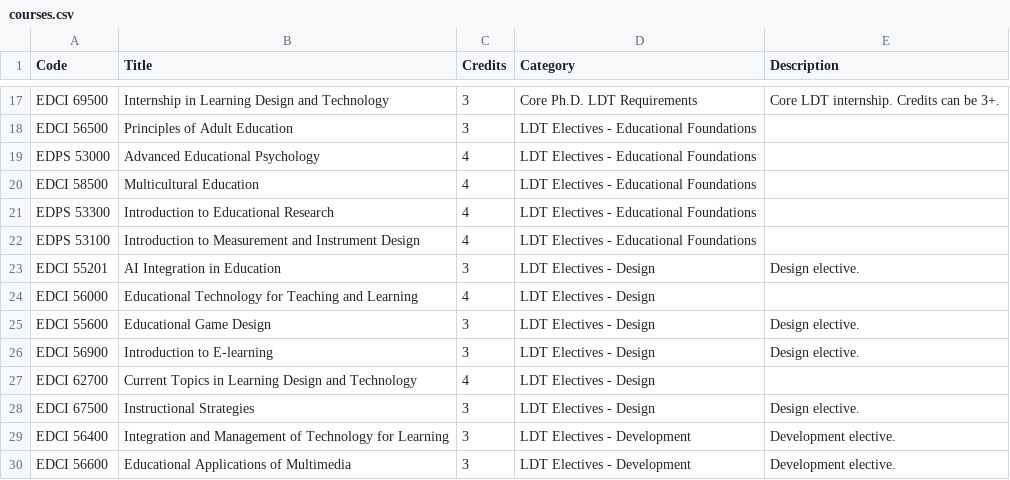
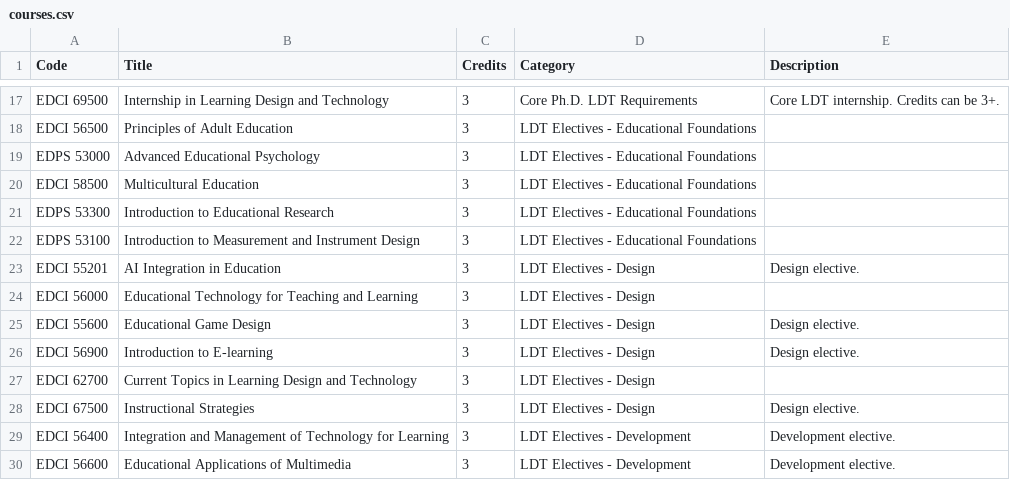
Before and after one commit to seoljoo-kang/plan_of_study_LDT_Purdue_data, a CSV file: courses.csv, drawn as a sheet; only a part is shown, gaps mark what is left out; the diff covers the shown part only.

```diff
--- a/courses.csv
+++ b/courses.csv
@@ -18,11 +18,11 @@ EDCI 69500,Internship in Learning Design and Technology,3,Core Ph.D. LDT Require
 EDCI 56500,Principles of Adult Education ,3,LDT Electives - Educational Foundations,
-EDPS 53000,Advanced Educational Psychology ,4,LDT Electives - Educational Foundations,
-EDCI 58500,Multicultural Education ,4,LDT Electives - Educational Foundations,
-EDPS 53300,Introduction to Educational Research  ,4,LDT Electives - Educational Foundations,
-EDPS 53100,Introduction to Measurement and Instrument Design,4,LDT Electives - Educational Foundations,
+EDPS 53000,Advanced Educational Psychology ,3,LDT Electives - Educational Foundations,
+EDCI 58500,Multicultural Education ,3,LDT Electives - Educational Foundations,
+EDPS 53300,Introduction to Educational Research  ,3,LDT Electives - Educational Foundations,
+EDPS 53100,Introduction to Measurement and Instrument Design,3,LDT Electives - Educational Foundations,
 EDCI 55201,AI Integration in Education,3,LDT Electives - Design,Design elective.
-EDCI 56000,Educational Technology for Teaching and Learning ,4,LDT Electives - Design,
+EDCI 56000,Educational Technology for Teaching and Learning ,3,LDT Electives - Design,
 EDCI 55600,Educational Game Design,3,LDT Electives - Design,Design elective.
 EDCI 56900,Introduction to E-learning,3,LDT Electives - Design,Design elective.
-EDCI 62700,Current Topics in Learning Design and Technology ,4,LDT Electives - Design,
+EDCI 62700,Current Topics in Learning Design and Technology ,3,LDT Electives - Design,
 EDCI 67500,Instructional Strategies,3,LDT Electives - Design,Design elective.
```
Also changed, not shown: 17 edited cells elsewhere in this file.
